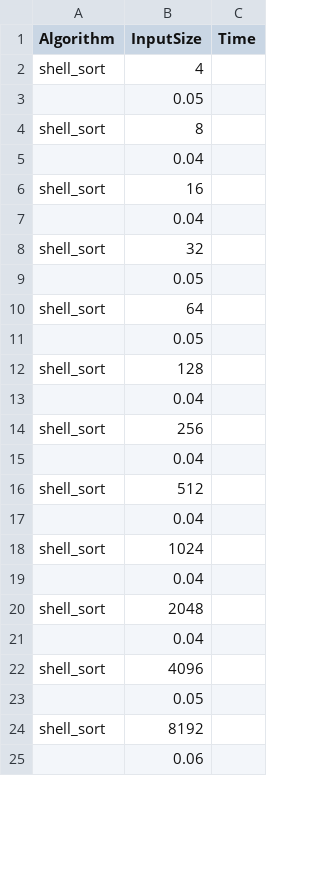
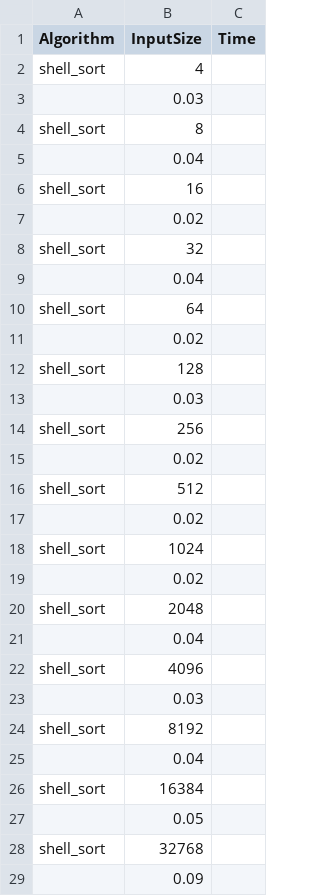
Before and after one commit to DylanSirr/Algorytmy-i-struktury-danych, a CSV file: benchmark_results.csv, drawn as a sheet; only a part is shown; the shorter side is filled out with more unchanged rows; the diff covers the shown part only.

```diff
--- a/benchmark_results.csv
+++ b/benchmark_results.csv
@@ -2,3 +2,3 @@ Algorithm,InputSize,Time
 shell_sort,4
-,0.05
+,0.03
 shell_sort,8
@@ -6,15 +6,15 @@ shell_sort,8
 shell_sort,16
+,0.02
+shell_sort,32
 ,0.04
-shell_sort,32
-,0.05
 shell_sort,64
-,0.05
+,0.02
 shell_sort,128
-,0.04
+,0.03
 shell_sort,256
-,0.04
+,0.02
 shell_sort,512
-,0.04
+,0.02
 shell_sort,1024
-,0.04
+,0.02
 shell_sort,2048
@@ -22,3 +22,8 @@ shell_sort,2048
 shell_sort,4096
+,0.03
+shell_sort,8192
+,0.04
+shell_sort,16384
 ,0.05
-shell_sort,8192
+shell_sort,32768
+,0.09
```
Also changed, not shown: 27 added rows, 29 removed rows, 36 moved rows and 3 edited cells elsewhere in this file, 1 other file.
